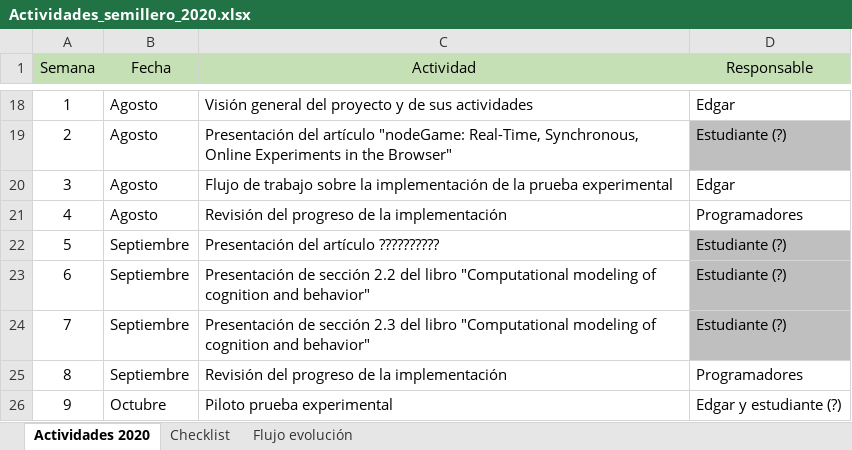
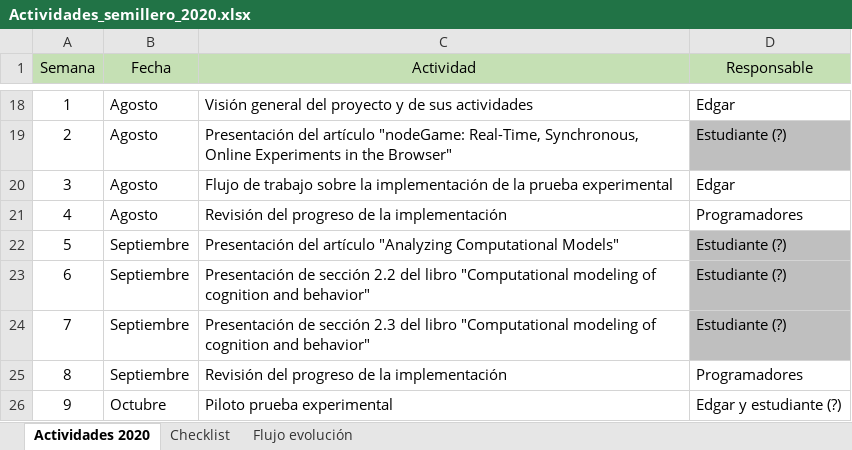
Before and after one commit to Slendercoder/SemilleroMSFS, an Excel workbook: Actividades_semillero_2020.xlsx, sheet Actividades 2020, drawn as a sheet; only a part is shown, gaps mark what is left out; values as stored, in another font and other column widths than the file's, no borders; the diff names each change by its address in the sheet, - before the commit and + after, or states it on an @@ line.

```diff
--- a/Actividades_semillero_2020.xlsx (sheet Actividades 2020)
+++ b/Actividades_semillero_2020.xlsx (sheet Actividades 2020)
-C22 (Actividad): …del artículo ??????????
+C22 (Actividad): …del artículo "Analyzing Computational Models"
```
Also changed, not shown: 1 other file.
